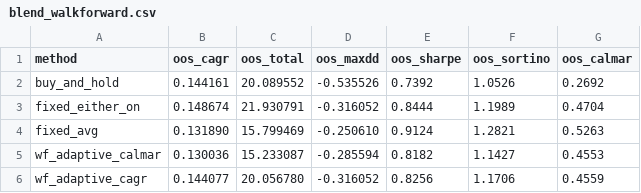
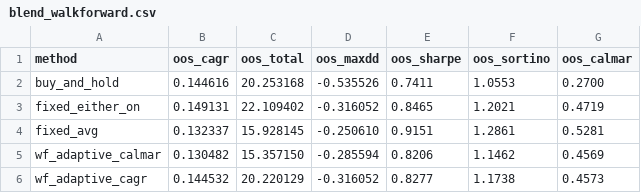
Before and after one commit to truedichotomy/QQQ_long_term_strategy, a CSV file: analysis/results/blend_walkforward.csv, drawn as a sheet.

```diff
--- a/analysis/results/blend_walkforward.csv
+++ b/analysis/results/blend_walkforward.csv
@@ -1,6 +1,6 @@
 method,oos_cagr,oos_total,oos_maxdd,oos_sharpe,oos_sortino,oos_calmar
-buy_and_hold,0.144161,20.089552,-0.535526,0.7392,1.0526,0.2692
-fixed_either_on,0.148674,21.930791,-0.316052,0.8444,1.1989,0.4704
-fixed_avg,0.131890,15.799469,-0.250610,0.9124,1.2821,0.5263
-wf_adaptive_calmar,0.130036,15.233087,-0.285594,0.8182,1.1427,0.4553
-wf_adaptive_cagr,0.144077,20.056780,-0.316052,0.8256,1.1706,0.4559
+buy_and_hold,0.144616,20.253168,-0.535526,0.7411,1.0553,0.2700
+fixed_either_on,0.149131,22.109402,-0.316052,0.8465,1.2021,0.4719
+fixed_avg,0.132337,15.928145,-0.250610,0.9151,1.2861,0.5281
+wf_adaptive_calmar,0.130482,15.357150,-0.285594,0.8206,1.1462,0.4569
+wf_adaptive_cagr,0.144532,20.220129,-0.316052,0.8277,1.1738,0.4573
```
